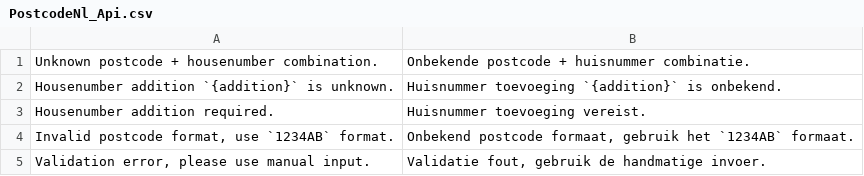
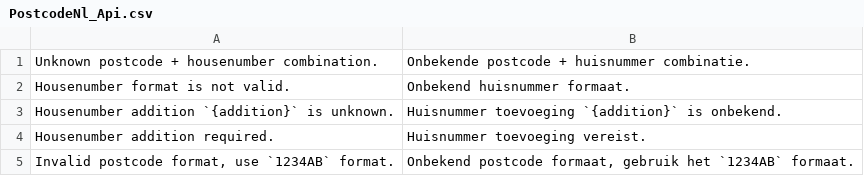
Before and after one commit to postcode-nl/PostcodeNl_Api_MagentoPlugin, a CSV file: app/locale/nl_NL/PostcodeNl_Api.csv, drawn as a sheet; only a part is shown; the shorter side is filled out with more unchanged rows.

```diff
--- a/app/locale/nl_NL/PostcodeNl_Api.csv
+++ b/app/locale/nl_NL/PostcodeNl_Api.csv
@@ -1,2 +1,3 @@
 "Unknown postcode + housenumber combination.","Onbekende postcode + huisnummer combinatie."
+"Housenumber format is not valid.","Onbekend huisnummer formaat."
 "Housenumber addition `{addition}` is unknown.","Huisnummer toevoeging `{addition}` is onbekend."
```
Also changed, not shown: app/locale/en_US/PostcodeNl_Api.csv, 4 other files.
